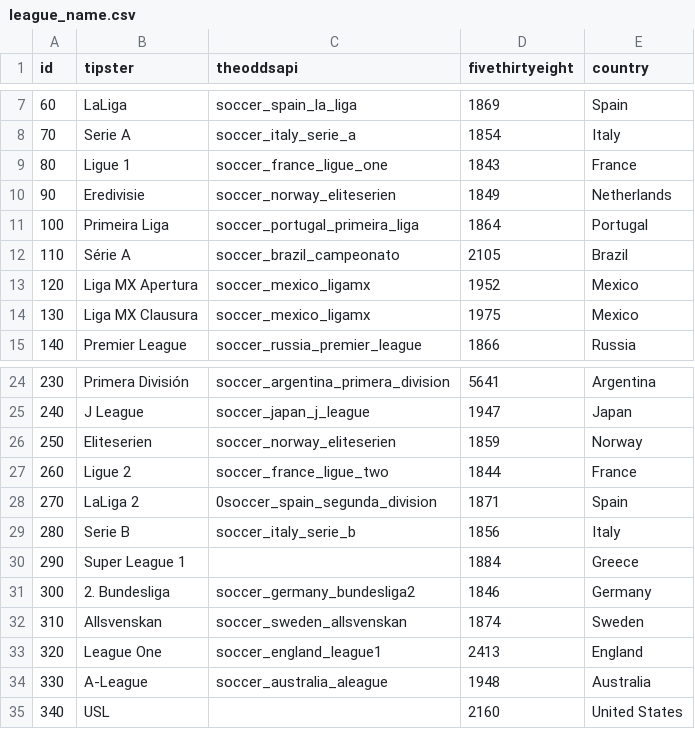
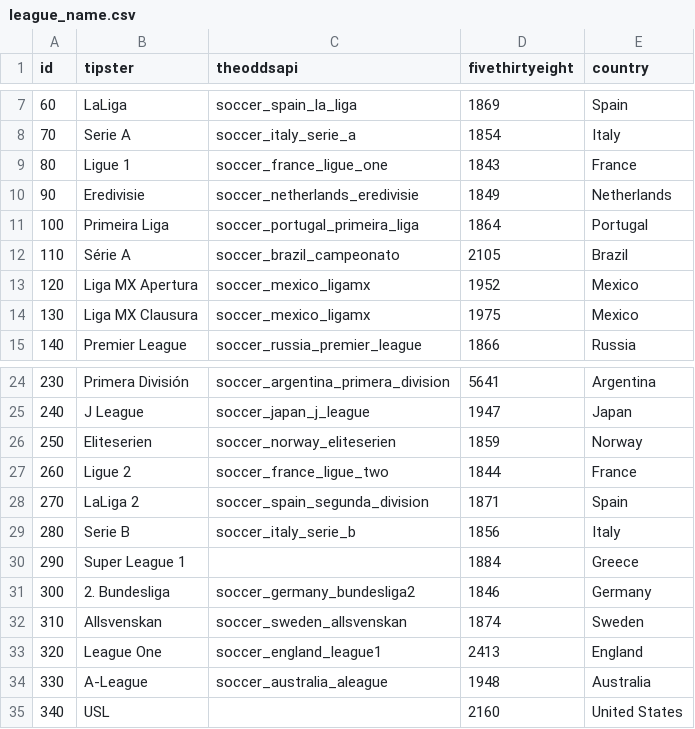
Before and after one commit to matheusccouto/tipster, a CSV file: dbt/seeds/league_name.csv, drawn as a sheet; only a part is shown, gaps mark what is left out.

```diff
--- a/dbt/seeds/league_name.csv
+++ b/dbt/seeds/league_name.csv
@@ -9,3 +9,3 @@ id,tipster,theoddsapi,fivethirtyeight,country
 80,Ligue 1,soccer_france_ligue_one,1843,France
-90,Eredivisie,soccer_norway_eliteserien,1849,Netherlands
+90,Eredivisie,soccer_netherlands_eredivisie,1849,Netherlands
 100,Primeira Liga,soccer_portugal_primeira_liga,1864,Portugal
@@ -27,3 +27,3 @@ id,tipster,theoddsapi,fivethirtyeight,country
 260,Ligue 2,soccer_france_ligue_two,1844,France
-270,LaLiga 2,0soccer_spain_segunda_division,1871,Spain
+270,LaLiga 2,soccer_spain_segunda_division,1871,Spain
 280,Serie B,soccer_italy_serie_b,1856,Italy
```
Also changed, not shown: dbt/seeds/club_name.csv, 1 other file.
